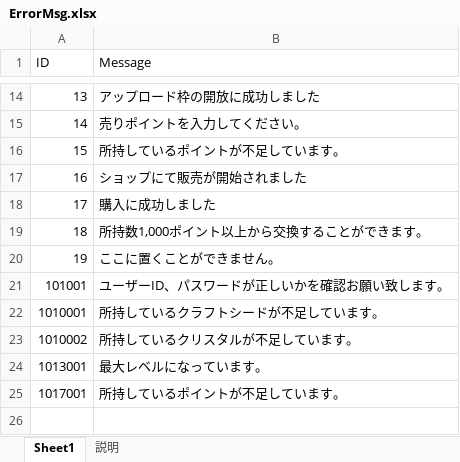
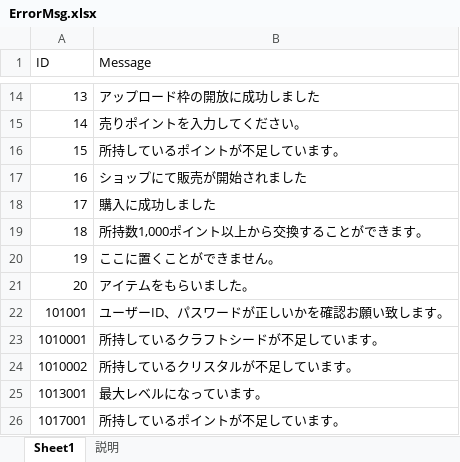
Before and after one commit to jobcrowngame/CraftStory, an Excel workbook: Config/Excel/ErrorMsg.xlsx, sheet Sheet1, drawn as a sheet; only a part is shown, gaps mark what is left out; values as stored, in another font and other column widths than the file's, no borders; table styles not drawn; the diff names each change by its address in the sheet, - before the commit and + after, or states it on an @@ line.

```diff
--- a/Config/Excel/ErrorMsg.xlsx (sheet Sheet1)
+++ b/Config/Excel/ErrorMsg.xlsx (sheet Sheet1)
+row 21: 20 | アイテムをもらいました。
```
Also changed, not shown: 19 other files.
